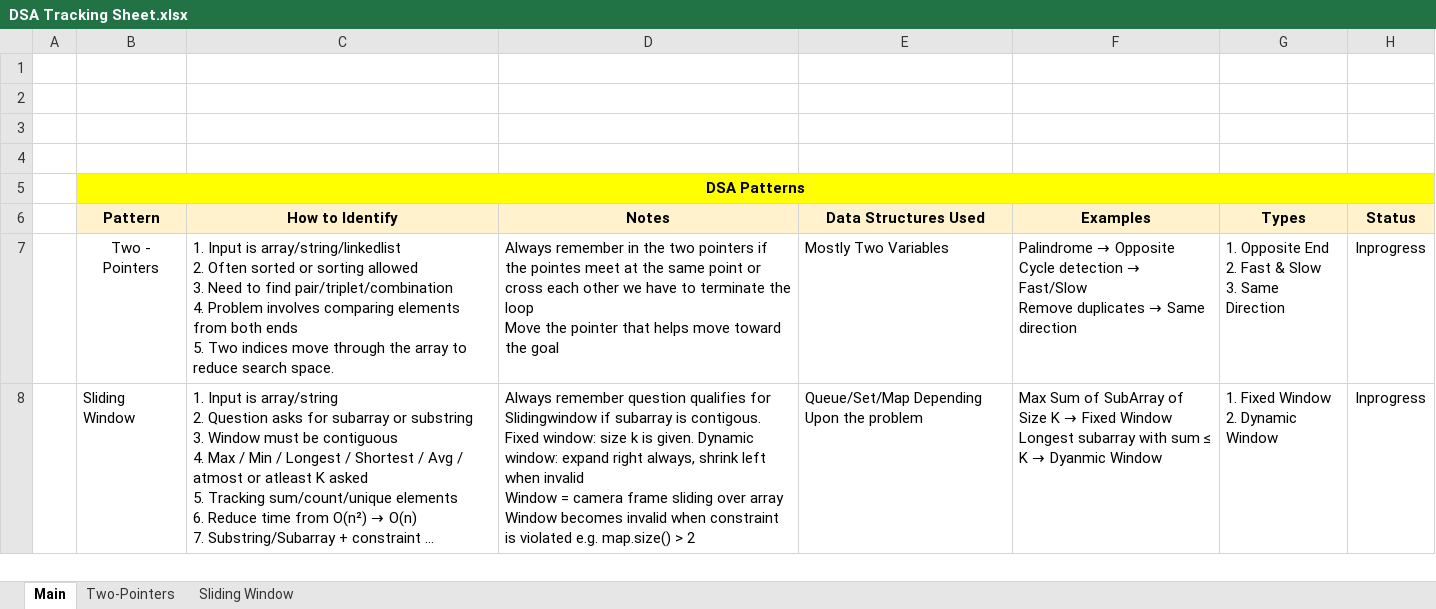
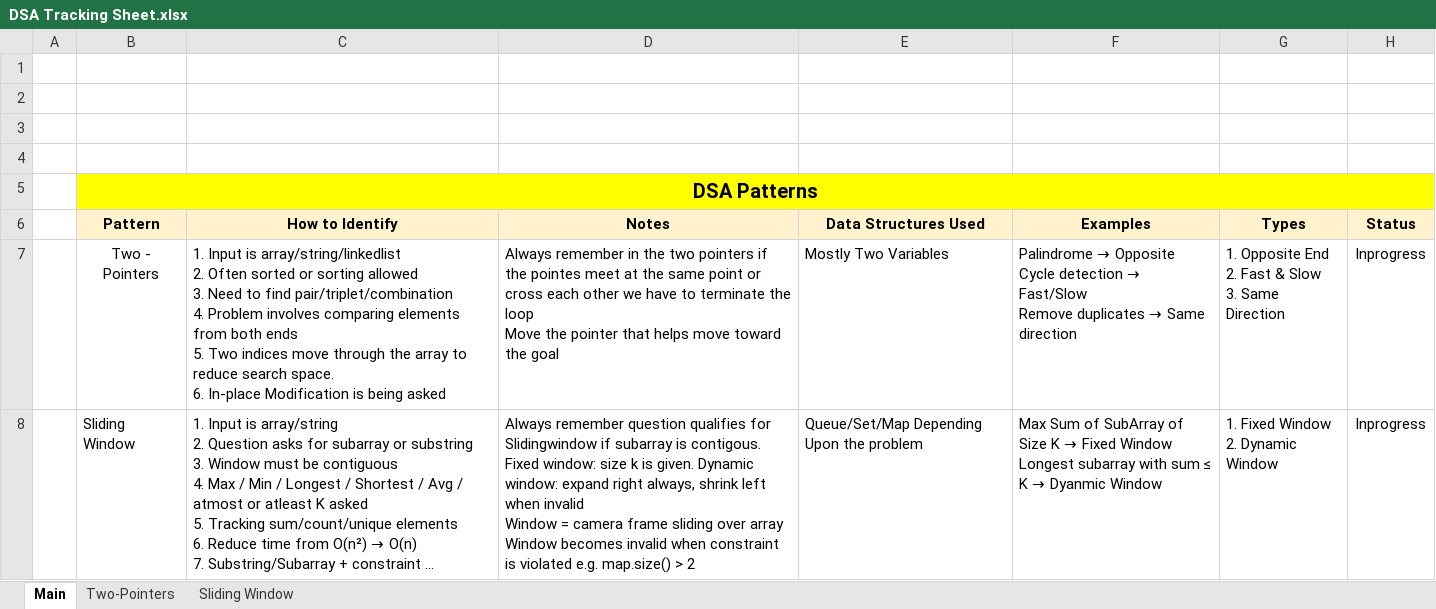
Before and after one commit to Ishann17/Data-Structures-Algorithms, an Excel workbook: DSA Tracking Sheet.xlsx, sheet Main, drawn as a sheet; long unchanged cells end in …; values as stored, in another font and other column widths than the file's, no borders; ↵ is a line break in a cell; the diff names each change by its address in the sheet, - before the commit and + after, or states it on an @@ line.

```diff
--- a/DSA Tracking Sheet.xlsx (sheet Main)
+++ b/DSA Tracking Sheet.xlsx (sheet Main)
@@ B5 text size: larger @@
-C7 (How to Identify): …search space.
+C7 (How to Identify): …search space. ↵ 6. In-place Modification is being asked
```
Also changed, not shown: sheet Two-Pointers, 1 other file.
